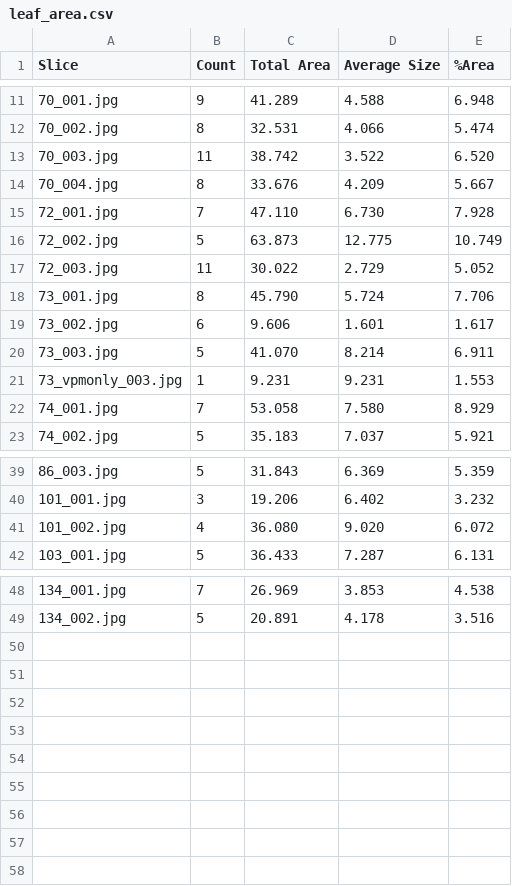
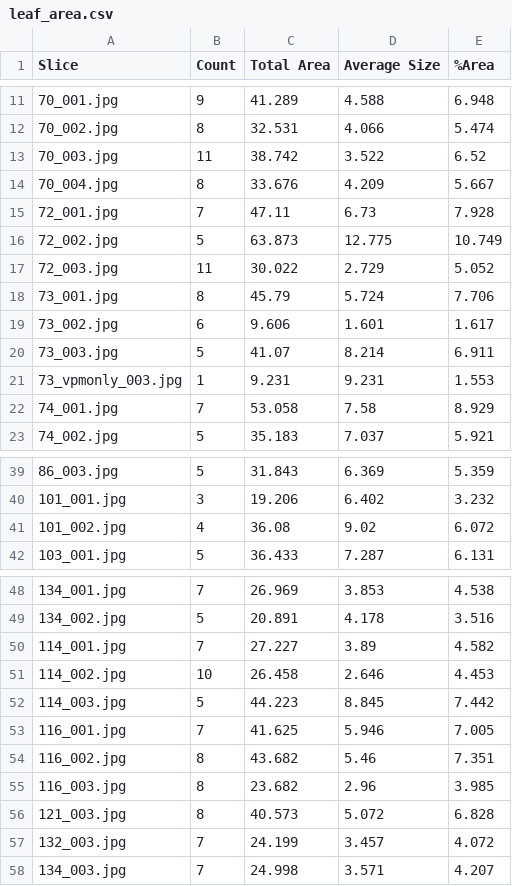
Before and after one commit to sdewees0523/sedgwick_trex_2024, a CSV file: data/raw_data/hydraulic_scans/leaf_area.csv, drawn as a sheet; only a part is shown, gaps mark what is left out; the diff covers the shown part only.

```diff
--- a/data/raw_data/hydraulic_scans/leaf_area.csv
+++ b/data/raw_data/hydraulic_scans/leaf_area.csv
@@ -12,12 +12,12 @@ Slice,Count,Total Area,Average Size,%Area
 70_002.jpg,8,32.531,4.066,5.474
-70_003.jpg,11,38.742,3.522,6.520
+70_003.jpg,11,38.742,3.522,6.52
 70_004.jpg,8,33.676,4.209,5.667
-72_001.jpg,7,47.110,6.730,7.928
+72_001.jpg,7,47.11,6.73,7.928
 72_002.jpg,5,63.873,12.775,10.749
 72_003.jpg,11,30.022,2.729,5.052
-73_001.jpg,8,45.790,5.724,7.706
+73_001.jpg,8,45.79,5.724,7.706
 73_002.jpg,6,9.606,1.601,1.617
-73_003.jpg,5,41.070,8.214,6.911
+73_003.jpg,5,41.07,8.214,6.911
 73_vpmonly_003.jpg,1,9.231,9.231,1.553
-74_001.jpg,7,53.058,7.580,8.929
+74_001.jpg,7,53.058,7.58,8.929
 74_002.jpg,5,35.183,7.037,5.921
@@ -40,3 +40,3 @@ Slice,Count,Total Area,Average Size,%Area
 101_001.jpg,3,19.206,6.402,3.232
-101_002.jpg,4,36.080,9.020,6.072
+101_002.jpg,4,36.08,9.02,6.072
 103_001.jpg,5,36.433,7.287,6.131
@@ -49 +49,10 @@ Slice,Count,Total Area,Average Size,%Area
 134_002.jpg,5,20.891,4.178,3.516
+114_001.jpg,7,27.227,3.89,4.582
+114_002.jpg,10,26.458,2.646,4.453
+114_003.jpg,5,44.223,8.845,7.442
+116_001.jpg,7,41.625,5.946,7.005
+116_002.jpg,8,43.682,5.46,7.351
+116_003.jpg,8,23.682,2.96,3.985
+121_003.jpg,8,40.573,5.072,6.828
+132_003.jpg,7,24.199,3.457,4.072
+134_003.jpg,7,24.998,3.571,4.207
```
Also changed, not shown: 4 edited cells elsewhere in this file, data/clean_data/kleaf_vpm_clean.csv, data/clean_data/kmax_clean.csv, 39 other files.
